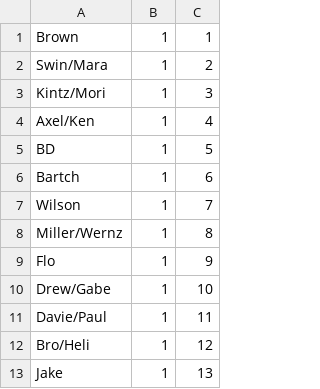
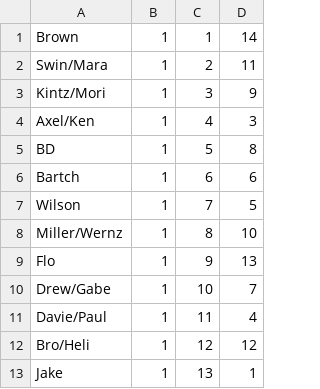
Before and after one commit to axelclark/the-338-challenge, a CSV file: db/csv/fantasy_teams.csv, drawn as a sheet; only a part is shown; the diff names each change by its address in the sheet, - before the commit and + after, or states it on an @@ line.

Commit message:
Add waiver position attribute to fantasy team model and fantasy league show.  Update db seed.

```diff
--- a/db/csv/fantasy_teams.csv
+++ b/db/csv/fantasy_teams.csv
+column D, rows 1-13: 14 | 11 | 9 | 3 | 8 | 6 | 5 | 10 | 13 | 7 | 4 | 12 | 1
```
Also changed, not shown: 6 other files.
